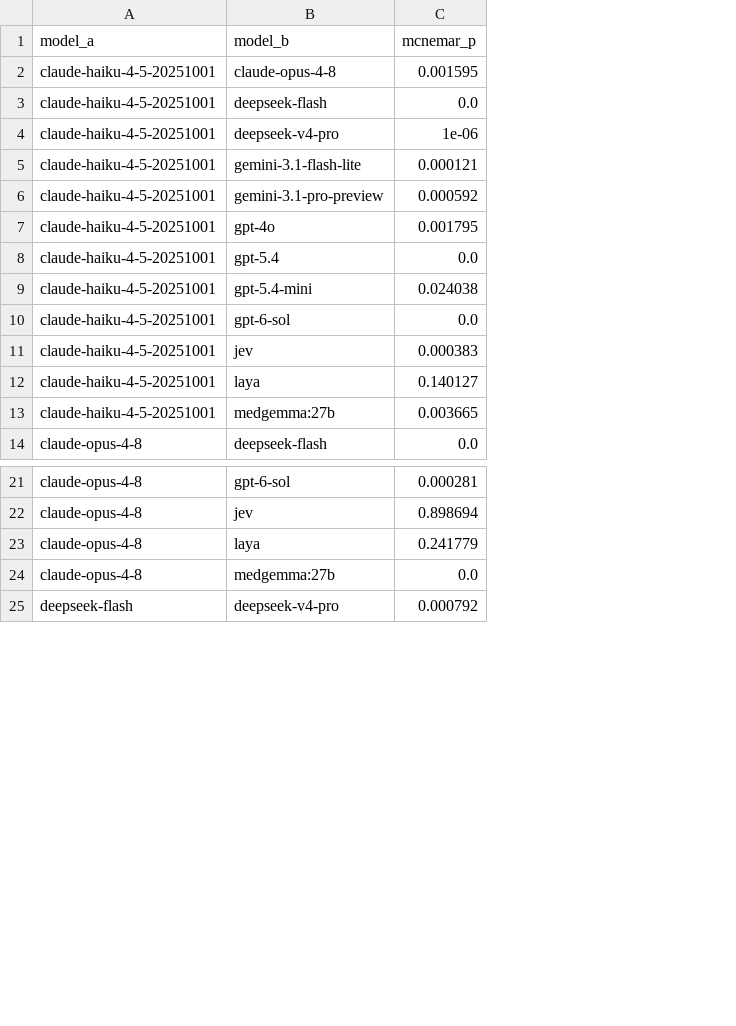
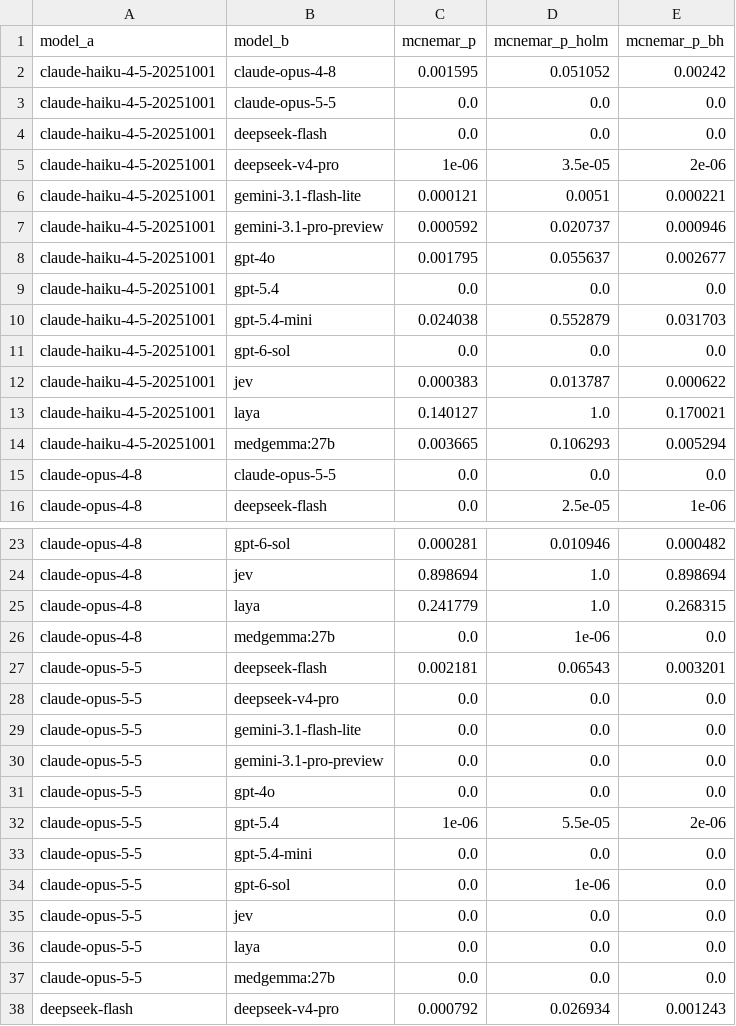
Before and after one commit to ramsestein/AnesLLM_dataset_use, a CSV file: results/supplementary/S09_paired_mcnemar.csv, drawn as a sheet; only a part is shown, gaps mark what is left out; addresses are those after the commit; the diff names each change by its address in the sheet, - before the commit and + after, or states it on an @@ line.

Commit message:
Añade corrección de multiplicidad a los tests de McNemar por pares (Holm-Bonferroni y Benjamini-Hochberg)

```diff
--- a/results/supplementary/S09_paired_mcnemar.csv
+++ b/results/supplementary/S09_paired_mcnemar.csv
+column D (mcnemar_p_holm), row 2: 0.051052; rows 4-14: 0.0 | 3.5e-05 | 0.0051 | 0.020737 | 0.055637 | 0.0 | 0.552879 | 0.0 | 0.013787 | 1.0 | 0.106293; row 16: 2.5e-05; rows 23-26: 0.010946 | 1.0 | 1.0 | 1e-06; row 38: 0.026934
+column E (mcnemar_p_bh), row 2: 0.00242; rows 4-14: 0.0 | 2e-06 | 0.000221 | 0.000946 | 0.002677 | 0.0 | 0.031703 | 0.0 | 0.000622 | 0.170021 | 0.005294; row 16: 1e-06; rows 23-26: 0.000482 | 0.898694 | 0.268315 | 0.0; row 38: 0.001243
+row 3: claude-haiku-4-5-20251001 | claude-opus-5-5 | 0.0 | 0.0 | 0.0
+row 15: claude-opus-4-8 | claude-opus-5-5 | 0.0 | 0.0 | 0.0
+row 27: claude-opus-5-5 | deepseek-flash | 0.002181 | 0.06543 | 0.003201
+row 28: claude-opus-5-5 | deepseek-v4-pro | 0.0 | 0.0 | 0.0
+row 29: claude-opus-5-5 | gemini-3.1-flash-lite | 0.0 | 0.0 | 0.0
+row 30: claude-opus-5-5 | gemini-3.1-pro-preview | 0.0 | 0.0 | 0.0
+row 31: claude-opus-5-5 | gpt-4o | 0.0 | 0.0 | 0.0
+row 32: claude-opus-5-5 | gpt-5.4 | 1e-06 | 5.5e-05 | 2e-06
+row 33: claude-opus-5-5 | gpt-5.4-mini | 0.0 | 0.0 | 0.0
+row 34: claude-opus-5-5 | gpt-6-sol | 0.0 | 1e-06 | 0.0
+row 35: claude-opus-5-5 | jev | 0.0 | 0.0 | 0.0
+row 36: claude-opus-5-5 | laya | 0.0 | 0.0 | 0.0
+row 37: claude-opus-5-5 | medgemma:27b | 0.0 | 0.0 | 0.0
```
Also changed, not shown: results/analysis/paired_mcnemar_case.csv, 5 other files.
